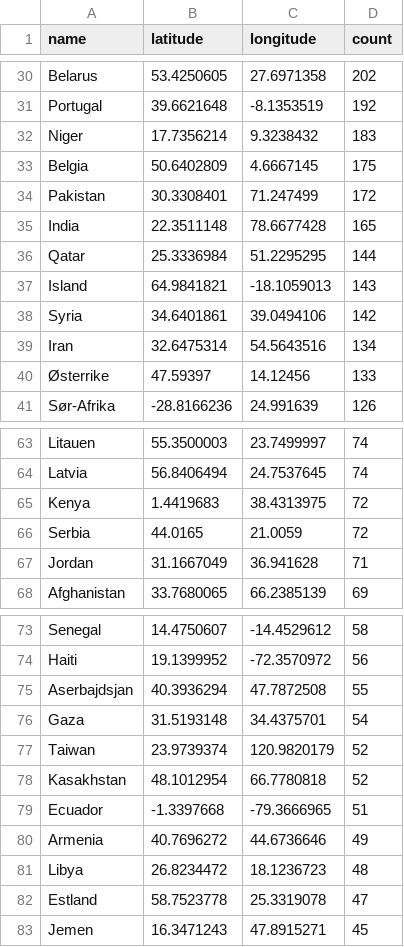
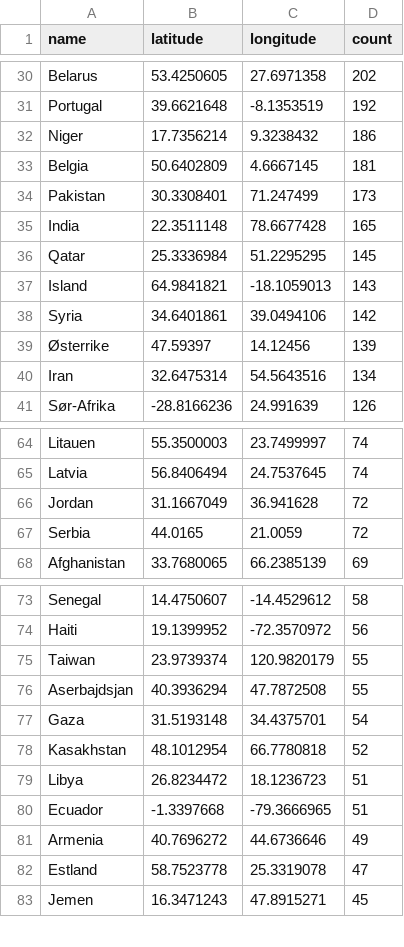
Before and after one commit to EllingOftedal/GIS-Blog, a CSV file: scripts/nrk/global/results/countries_summarized.csv, drawn as a sheet; only a part is shown, gaps mark what is left out; the diff covers the shown part only.

```diff
--- a/scripts/nrk/global/results/countries_summarized.csv
+++ b/scripts/nrk/global/results/countries_summarized.csv
@@ -31,11 +31,11 @@ Belarus,53.4250605,27.6971358,202
 Portugal,39.6621648,-8.1353519,192
-Niger,17.7356214,9.3238432,183
-Belgia,50.6402809,4.6667145,175
-Pakistan,30.3308401,71.247499,172
+Niger,17.7356214,9.3238432,186
+Belgia,50.6402809,4.6667145,181
+Pakistan,30.3308401,71.247499,173
 India,22.3511148,78.6677428,165
-Qatar,25.3336984,51.2295295,144
+Qatar,25.3336984,51.2295295,145
 Island,64.9841821,-18.1059013,143
 Syria,34.6401861,39.0494106,142
+Østerrike,47.59397,14.12456,139
 Iran,32.6475314,54.5643516,134
-Østerrike,47.59397,14.12456,133
 Sør-Afrika,-28.8166236,24.991639,126
@@ -64,5 +65,4 @@ Litauen,55.3500003,23.7499997,74
 Latvia,56.8406494,24.7537645,74
-Kenya,1.4419683,38.4313975,72
+Jordan,31.1667049,36.941628,72
 Serbia,44.0165,21.0059,72
-Jordan,31.1667049,36.941628,71
 Afghanistan,33.7680065,66.2385139,69
@@ -74,9 +74,9 @@ Senegal,14.4750607,-14.4529612,58
 Haiti,19.1399952,-72.3570972,56
+Taiwan,23.9739374,120.9820179,55
 Aserbajdsjan,40.3936294,47.7872508,55
 Gaza,31.5193148,34.4375701,54
-Taiwan,23.9739374,120.9820179,52
 Kasakhstan,48.1012954,66.7780818,52
+Libya,26.8234472,18.1236723,51
 Ecuador,-1.3397668,-79.3666965,51
 Armenia,40.7696272,44.6736646,49
-Libya,26.8234472,18.1236723,48
 Estland,58.7523778,25.3319078,47
```
Also changed, not shown: 4 added rows, 3 removed rows and 15 edited cells elsewhere in this file, scripts/nrk/inland/results/innland_summarized.csv.
